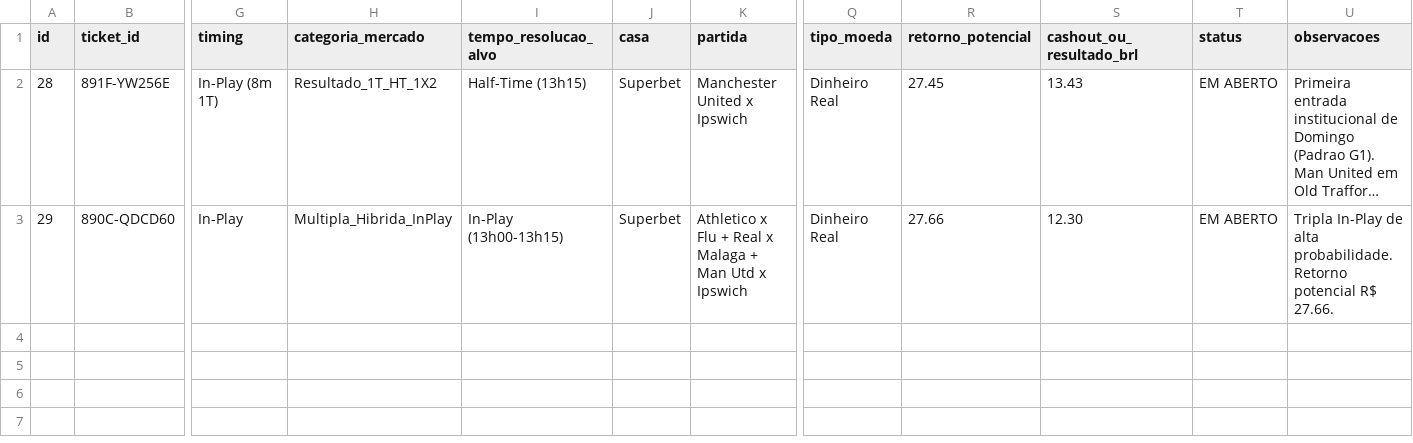
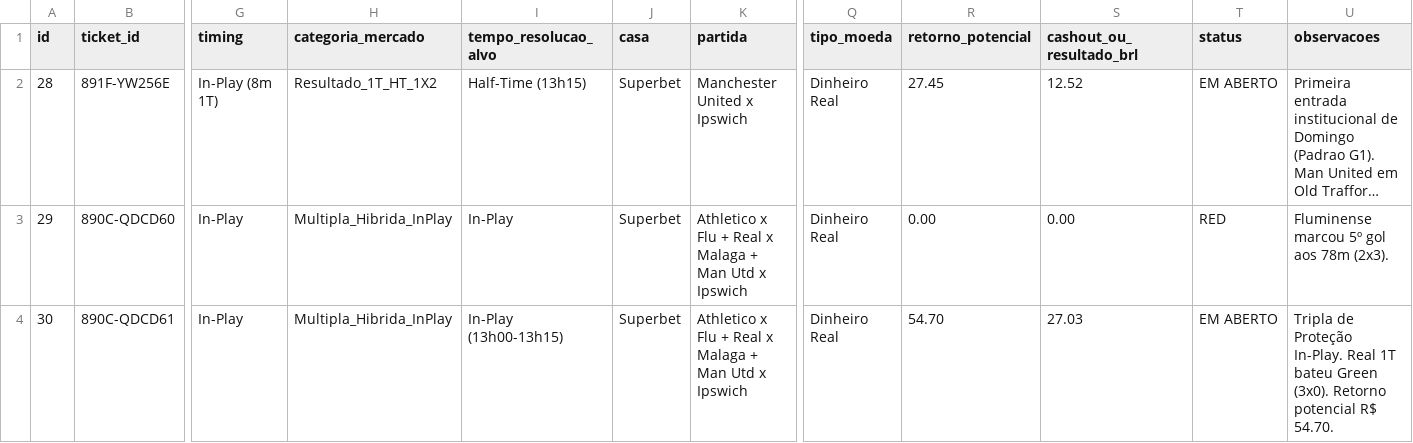
Before and after one commit to cspgabriel/superbet-robo-gestao-banca, a CSV file: data/bets-20260830.csv, drawn as a sheet; only a part is shown, gaps mark what is left out; long unchanged cells end in …; rows hold the shown columns only; the diff names each change by its address in the sheet, - before the commit and + after, or states it on an @@ line.

Commit message:
feat(quant): integrate Ticket #30 (R$ 30.00 @ 1.82 -> R$ 54.70) - potential return R$ 82.15

```diff
--- a/data/bets-20260830.csv
+++ b/data/bets-20260830.csv
-S2 (cashout_ou_resultado_brl): 13.43
+S2 (cashout_ou_resultado_brl): 12.52
-I3 (tempo_resolucao_alvo): In-Play (13h00-13h15)
+I3 (tempo_resolucao_alvo): In-Play
-R3 (retorno_potencial): 27.66
+R3 (retorno_potencial): 0.00
-S3 (cashout_ou_resultado_brl): 12.30
+S3 (cashout_ou_resultado_brl): 0.00
-T3 (status): EM ABERTO
+T3 (status): RED
-U3 (observacoes): Tripla In-Play de alta probabilidade. Retorno potencial R$ 27.66.
+U3 (observacoes): Fluminense marcou 5º gol aos 78m (2x3).
+row 4: 30 | 890C-QDCD61 | In-Play | Multipla_Hibrida_InPlay | In-Play (13h00-13h15) | Superbet | Athletico x Flu + Real x Malaga + Man Utd x Ipswich | Dinheiro Real | 54.70 | 27.03 | EM ABERTO | Tripla de Proteção In-Play. Real 1T bateu Green (3x0). Retorno potencial R$ 54.70.
```
Also changed, not shown: 2 other files.
